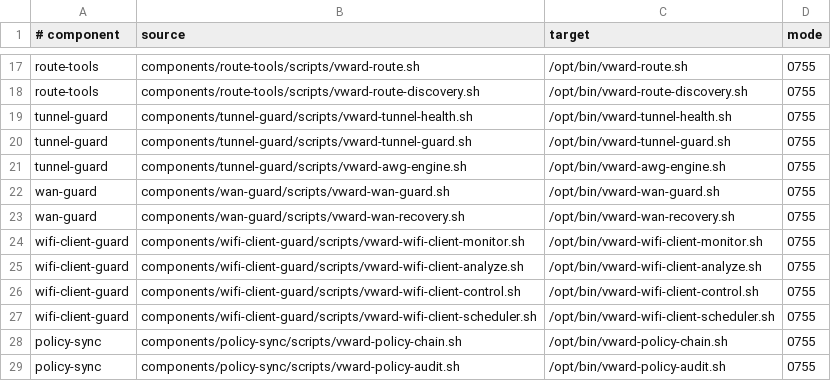
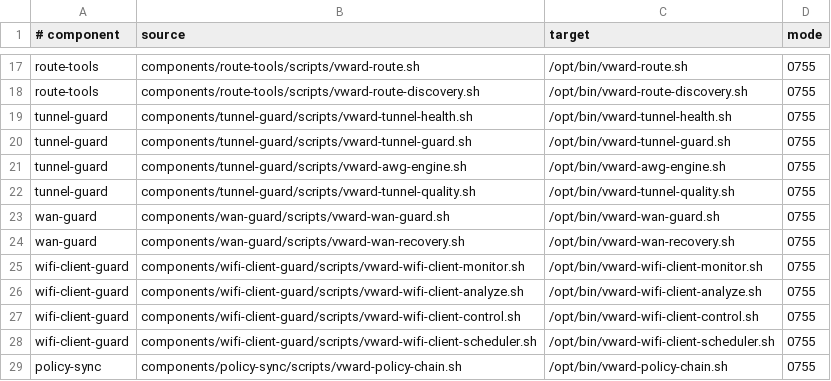
Before and after one commit to Ziegfe1d/VWARD, a TSV file: config/components/package-map.tsv, drawn as a sheet; only a part is shown, gaps mark what is left out; the shorter side is filled out with more unchanged rows.

```diff
--- a/config/components/package-map.tsv
+++ b/config/components/package-map.tsv
@@ -21,2 +21,3 @@ tunnel-guard	components/tunnel-guard/scripts/vward-tunnel-guard.sh	/opt/bin/vwar
 tunnel-guard	components/tunnel-guard/scripts/vward-awg-engine.sh	/opt/bin/vward-awg-engine.sh	0755
+tunnel-guard	components/tunnel-guard/scripts/vward-tunnel-quality.sh	/opt/bin/vward-tunnel-quality.sh	0755
 wan-guard	components/wan-guard/scripts/vward-wan-guard.sh	/opt/bin/vward-wan-guard.sh	0755
```
Also changed, not shown: 13 other files.
